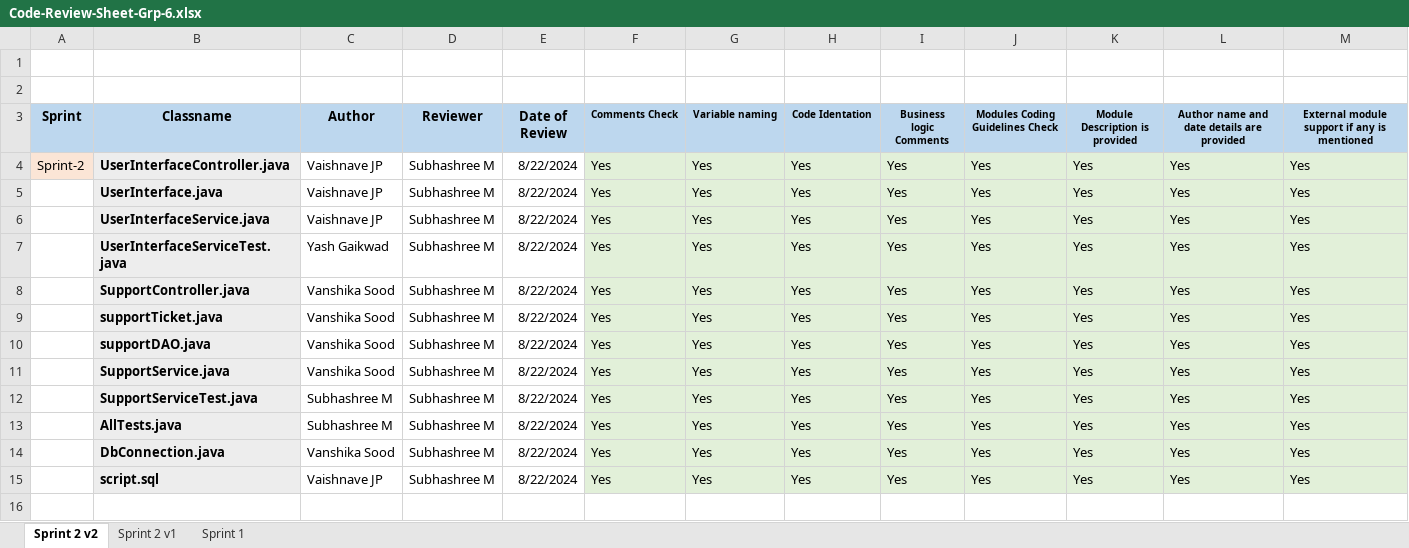
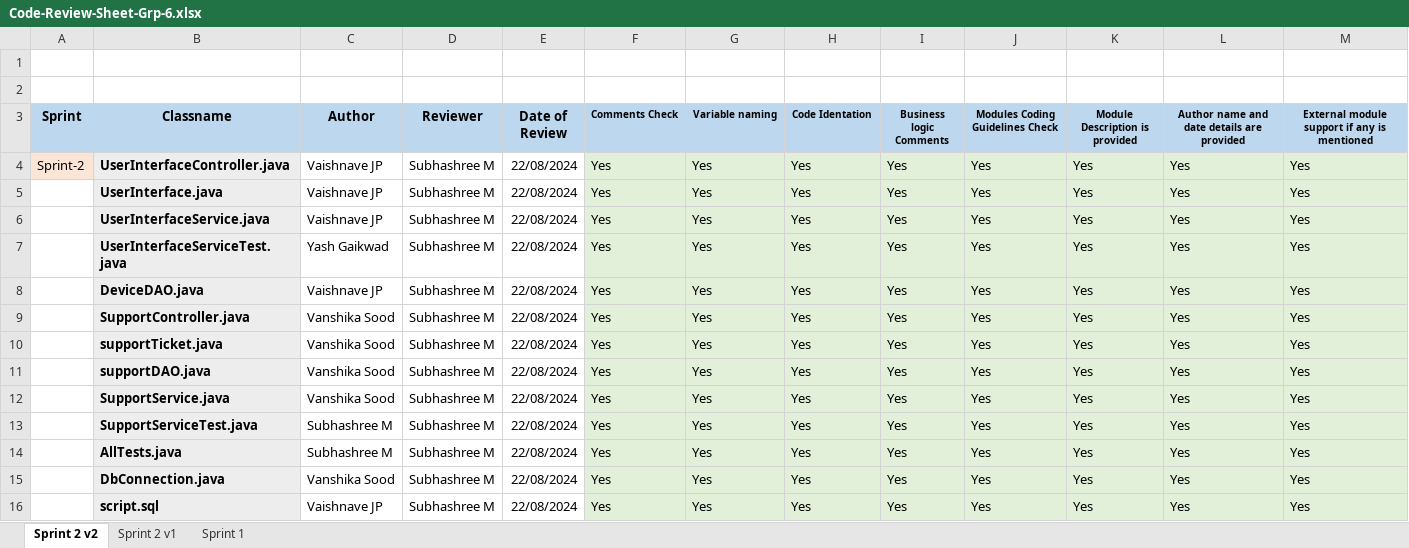
Before and after one commit to vanshika-37/ezPay, an Excel workbook: Code-Review-Sheet-Grp-6.xlsx, sheet Sprint 2 v2, drawn as a sheet; only a part is shown; values as stored, in another font and other column widths than the file's, no borders; addresses are those after the commit; rows hold the shown columns only; the diff names each change by its address in the sheet, - before the commit and + after, or states it on an @@ line.

Commit message:
add device dao in code review

```diff
--- a/Code-Review-Sheet-Grp-6.xlsx (sheet Sprint 2 v2)
+++ b/Code-Review-Sheet-Grp-6.xlsx (sheet Sprint 2 v2)
-E4:E7 (Date of Review): 8/22/2024
+E4:E7 (Date of Review): 22/08/2024
+row 8:  | DeviceDAO.java | Vaishnave JP | Subhashree M | 22/08/2024 | Yes | Yes | Yes | Yes | Yes | Yes | Yes | Yes
-E9:E16 (Date of Review): 8/22/2024
+E9:E16 (Date of Review): 22/08/2024
```
Also changed, not shown: sheet Sprint 2 v1, sheet Sprint 1.
